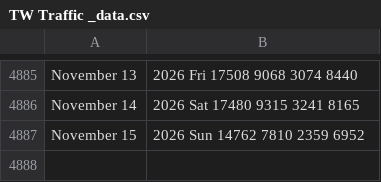
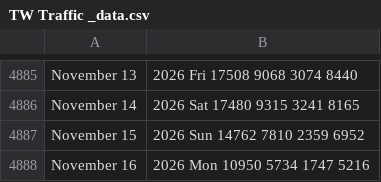
Before and after one commit to v-datos/Banff_Visit_Planner_App, a CSV file: TW Traffic _data.csv, drawn as a sheet; only a part is shown, gaps mark what is left out; the diff names each change by its address in the sheet, - before the commit and + after, or states it on an @@ line.

```diff
--- a/TW Traffic _data.csv
+++ b/TW Traffic _data.csv
+row 4888: November 16 | 2026 Mon 10950 5734 1747 5216
```
Also changed, not shown: data/cache/boc_fx_daily.csv, data/cache/weather_daily.csv, 12 other files.
